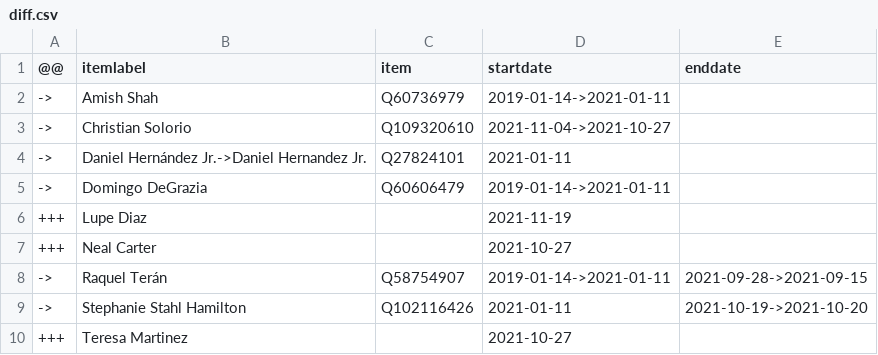
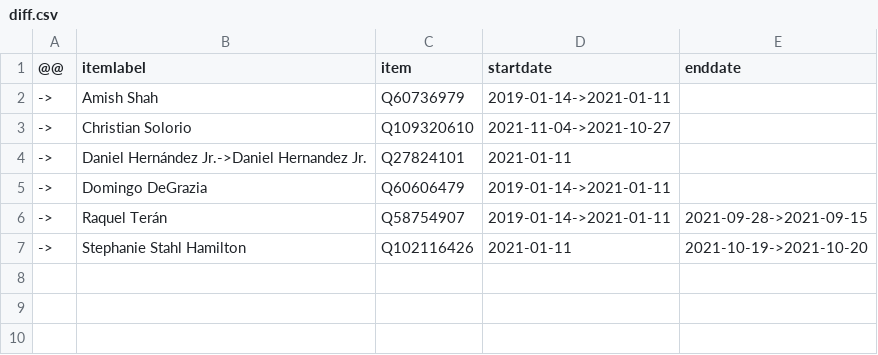
Before and after one commit to every-politician-scrapers/us-cabinet, a CSV file: sources/AZ-reps-55/diff.csv, drawn as a sheet; the diff names each change by its address in the sheet, - before the commit and + after, or states it on an @@ line.

```diff
--- a/sources/AZ-reps-55/diff.csv
+++ b/sources/AZ-reps-55/diff.csv
-row 6: +++ | Lupe Diaz |  | 2021-11-19
-row 7: +++ | Neal Carter |  | 2021-10-27
-row 10: +++ | Teresa Martinez |  | 2021-10-27
```
Also changed, not shown: sources/AZ-reps-55/wikidata.csv, sources/air-force/diff.csv, 9 other files.
